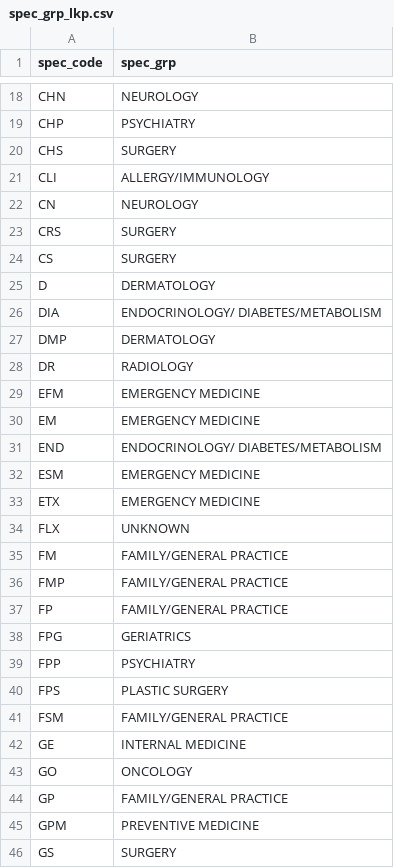
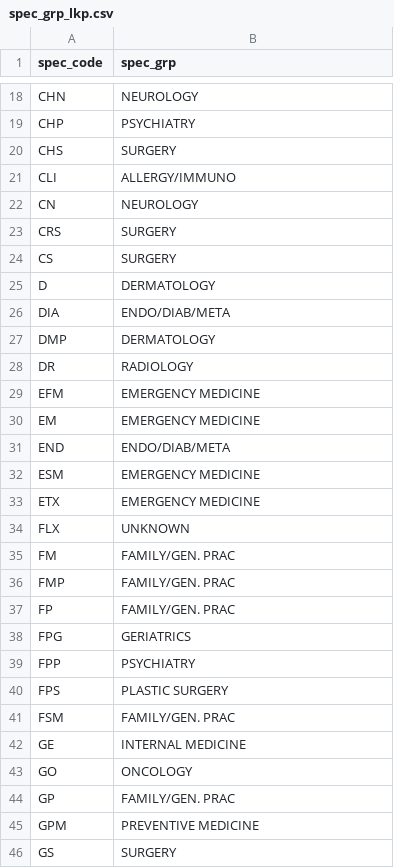
Before and after one commit to sarang-manohar/hogwarts, a CSV file: caseStudies/data/spec_grp_lkp.csv, drawn as a sheet; only a part is shown, gaps mark what is left out; the diff covers the shown part only.

```diff
--- a/caseStudies/data/spec_grp_lkp.csv
+++ b/caseStudies/data/spec_grp_lkp.csv
@@ -20,3 +20,3 @@ CHP	PSYCHIATRY
 CHS	SURGERY
-CLI	ALLERGY/IMMUNOLOGY
+CLI	ALLERGY/IMMUNO
 CN	NEUROLOGY
@@ -25,3 +25,3 @@ CS	SURGERY
 D	DERMATOLOGY
-DIA	ENDOCRINOLOGY/ DIABETES/METABOLISM
+DIA	ENDO/DIAB/META
 DMP	DERMATOLOGY
@@ -30,3 +30,3 @@ EFM	EMERGENCY MEDICINE
 EM	EMERGENCY MEDICINE
-END	ENDOCRINOLOGY/ DIABETES/METABOLISM
+END	ENDO/DIAB/META
 ESM	EMERGENCY MEDICINE
@@ -34,5 +34,5 @@ ETX	EMERGENCY MEDICINE
 FLX	UNKNOWN
-FM	FAMILY/GENERAL PRACTICE
-FMP	FAMILY/GENERAL PRACTICE
-FP	FAMILY/GENERAL PRACTICE
+FM	FAMILY/GEN. PRAC
+FMP	FAMILY/GEN. PRAC
+FP	FAMILY/GEN. PRAC
 FPG	GERIATRICS
@@ -40,6 +40,6 @@ FPP	PSYCHIATRY
 FPS	PLASTIC SURGERY
-FSM	FAMILY/GENERAL PRACTICE
+FSM	FAMILY/GEN. PRAC
 GE	INTERNAL MEDICINE
 GO	ONCOLOGY
-GP	FAMILY/GENERAL PRACTICE
+GP	FAMILY/GEN. PRAC
 GPM	PREVENTIVE MEDICINE
```
Also changed, not shown: 3 edited cells elsewhere in this file, 1 other file.
